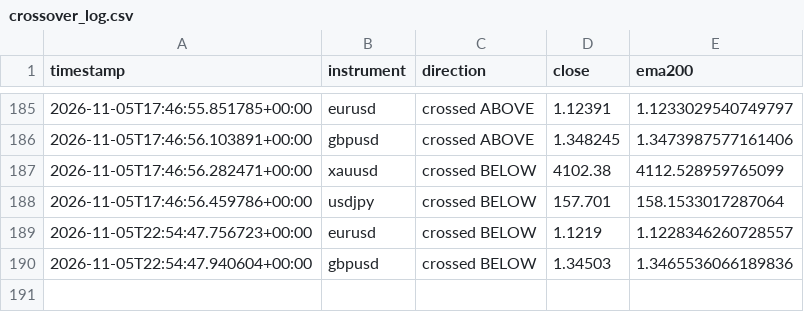
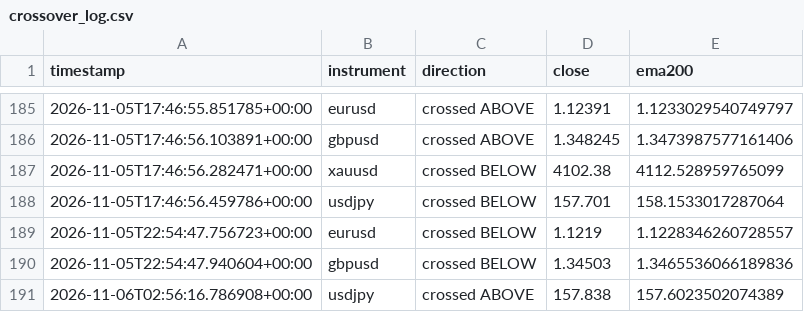
Before and after one commit to Jawa00007/ema-200-cross-alert, a CSV file: data/crossover_log.csv, drawn as a sheet; only a part is shown, gaps mark what is left out.

```diff
--- a/data/crossover_log.csv
+++ b/data/crossover_log.csv
@@ -190 +190,2 @@ timestamp,instrument,direction,close,ema200
 2026-11-05T22:54:47.940604+00:00,gbpusd,crossed BELOW,1.34503,1.3465536066189836
+2026-11-06T02:56:16.786908+00:00,usdjpy,crossed ABOVE,157.838,157.6023502074389
```
Also changed, not shown: data/price_history.csv, 1 other file.
